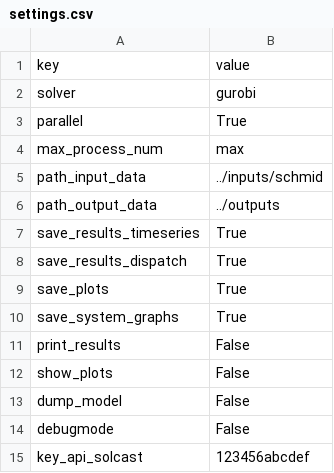
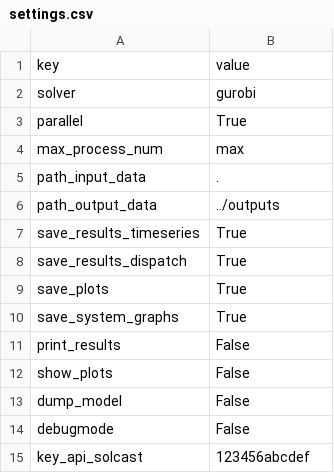
Before and after one commit to ArnoClaude/STRIDE, a CSV file: inputs/schmid/settings.csv, drawn as a sheet.

Commit message:
changed folder structure to have all inputs in result folder

```diff
--- a/inputs/schmid/settings.csv
+++ b/inputs/schmid/settings.csv
@@ -4,3 +4,3 @@ parallel,True
 max_process_num,max
-path_input_data,../inputs/schmid
+path_input_data,.
 path_output_data,../outputs
```
Also changed, not shown: 51 other files.
